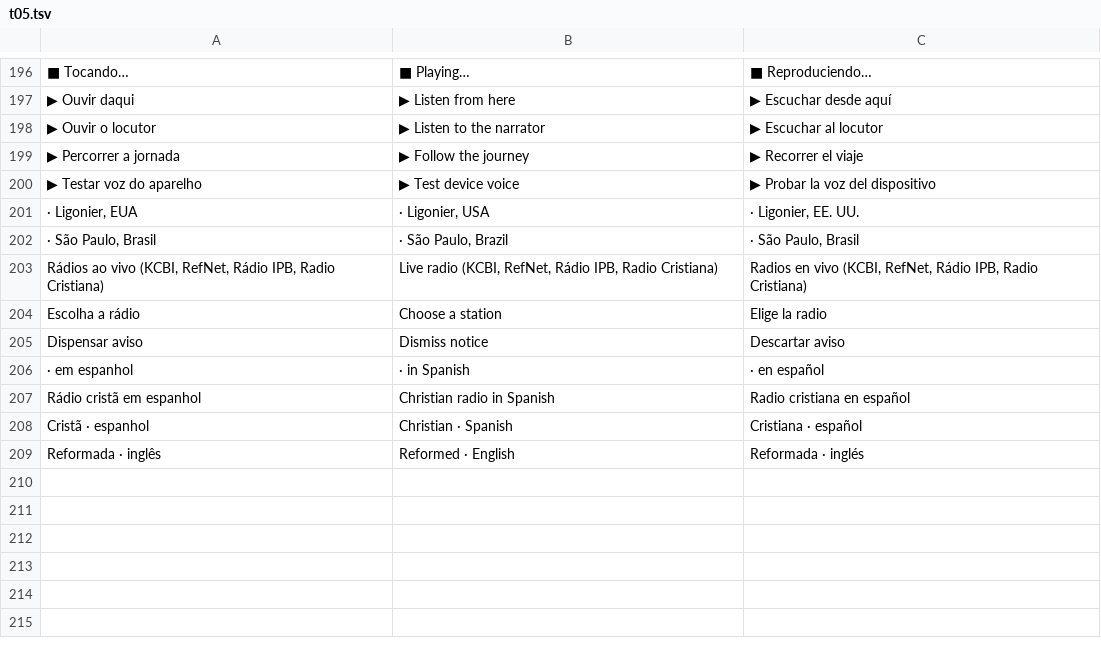
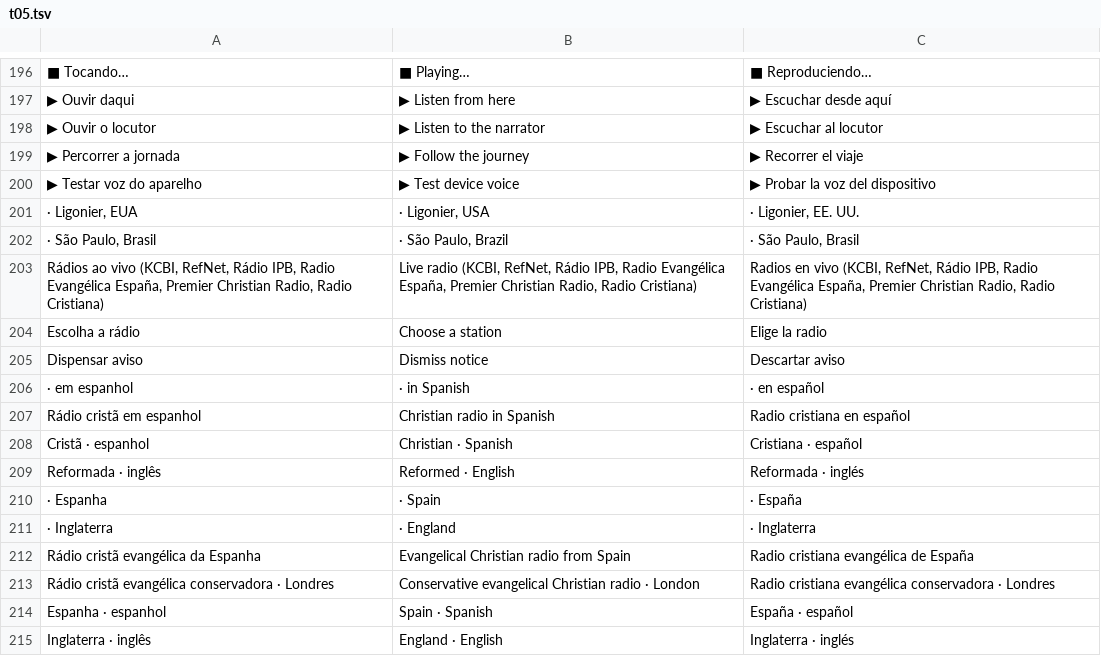
Before and after one commit to rafaelximenes2010-png/concordancia-biblica, a TSV file: i18n/src/t05.tsv, drawn as a sheet; only a part is shown, gaps mark what is left out; removed rows and columns are numbered as before the commit, all else as after; the diff names each change by its address in the sheet, - before the commit and + after, or states it on an @@ line.

```diff
--- a/i18n/src/t05.tsv
+++ b/i18n/src/t05.tsv
-row 203: Rádios ao vivo (KCBI, RefNet, Rádio IPB, Radio Cristiana) | Live radio (KCBI, RefNet, Rádio IPB, Radio Cristiana) | Radios en vivo (KCBI, RefNet, Rádio IPB, Radio Cristiana)
+row 203: Rádios ao vivo (KCBI, RefNet, Rádio IPB, Radio Evangélica España, Premier Christian Radio, Radio Cristiana) | Live radio (KCBI, RefNet, Rádio IPB, Radio Evangélica España, Premier Christian Radio, Radio Cristiana) | Radios en vivo (KCBI, RefNet, Rádio IPB, Radio Evangélica España, Premier Christian Radio, Radio Cristiana)
+row 210: · Espanha | · Spain | · España
+row 211: · Inglaterra | · England | · Inglaterra
+row 212: Rádio cristã evangélica da Espanha | Evangelical Christian radio from Spain | Radio cristiana evangélica de España
+row 213: Rádio cristã evangélica conservadora · Londres | Conservative evangelical Christian radio · London | Radio cristiana evangélica conservadora · Londres
+row 214: Espanha · espanhol | Spain · Spanish | España · español
+row 215: Inglaterra · inglês | England · English | Inglaterra · inglés
```
Also changed, not shown: 4 other files.
